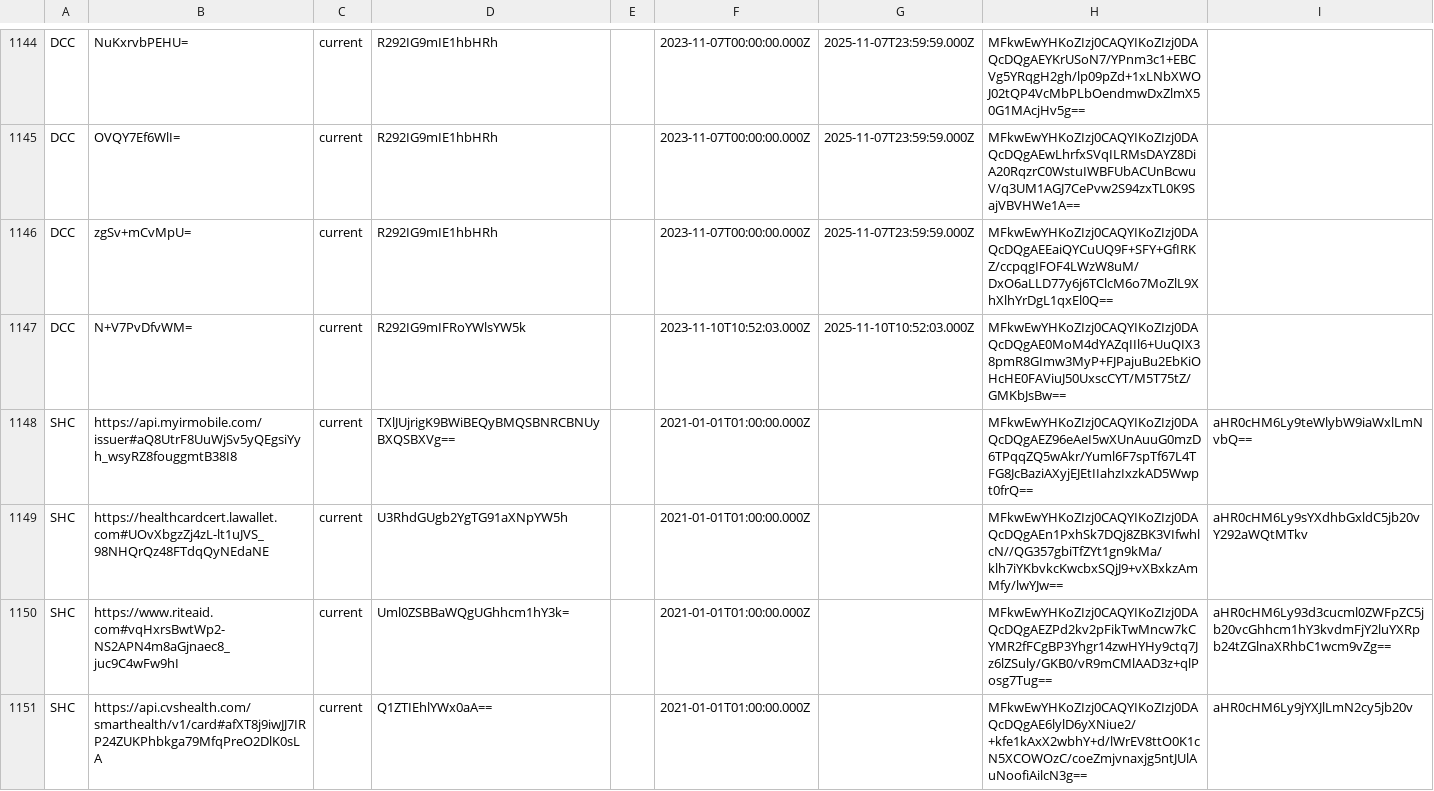
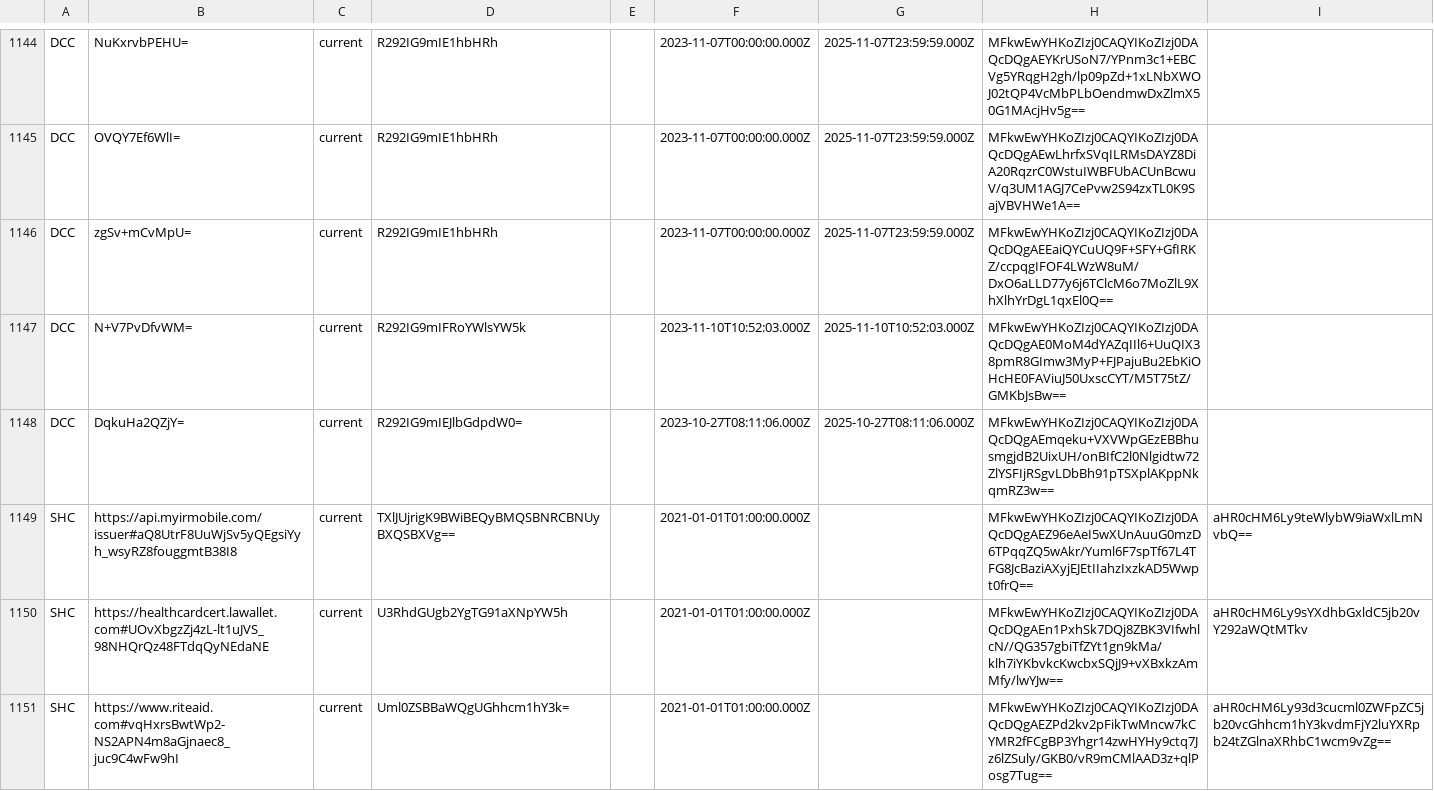
Before and after one commit to Path-Check/trust-registry, a CSV file: registry_normalized.csv, drawn as a sheet; only a part is shown, gaps mark what is left out; the shorter side is filled out with more unchanged rows.

Commit message:
Registry updates for 2023-11-24

```diff
--- a/registry_normalized.csv
+++ b/registry_normalized.csv
@@ -1147,2 +1147,3 @@ DCC,zgSv+mCvMpU=,current,R292IG9mIE1hbHRh,,2023-11-07T00:00:00.000Z,2025-11-07T2
 DCC,N+V7PvDfvWM=,current,R292IG9mIFRoYWlsYW5k,,2023-11-10T10:52:03.000Z,2025-11-10T10:52:03.000Z,MFkwEwYHKoZIzj0CAQYIKoZIzj0DAQcDQgAE0MoM4dYAZqIIl6+UuQIX38pmR8GImw3MyP+FJPajuBu2EbKiOHcHE0FAViuJ50UxscCYT/M5T75tZ/GMKbJsBw==,
+DCC,DqkuHa2QZjY=,current,R292IG9mIEJlbGdpdW0=,,2023-10-27T08:11:06.000Z,2025-10-27T08:11:06.000Z,MFkwEwYHKoZIzj0CAQYIKoZIzj0DAQcDQgAEmqeku+VXVWpGEzEBBhusmgjdB2UixUH/onBIfC2l0Nlgidtw72ZlYSFIjRSgvLDbBh91pTSXplAKppNkqmRZ3w==,
 SHC,https://api.myirmobile.com/issuer#aQ8UtrF8UuWjSv5yQEgsiYyh_wsyRZ8fouggmtB38I8,current,TXlJUjrigK9BWiBEQyBMQSBNRCBNUyBXQSBXVg==,,2021-01-01T01:00:00.000Z,,MFkwEwYHKoZIzj0CAQYIKoZIzj0DAQcDQgAEZ96eAeI5wXUnAuuG0mzD6TPqqZQ5wAkr/Yuml6F7spTf67L4TFG8JcBaziAXyjEJEtIIahzIxzkAD5Wwpt0frQ==,aHR0cHM6Ly9teWlybW9iaWxlLmNvbQ==
```
Also changed, not shown: 4 other files.
